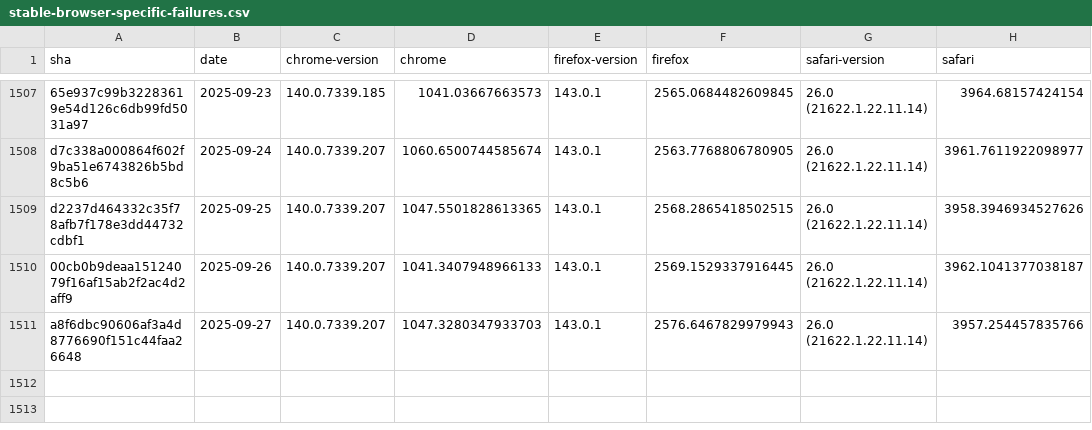
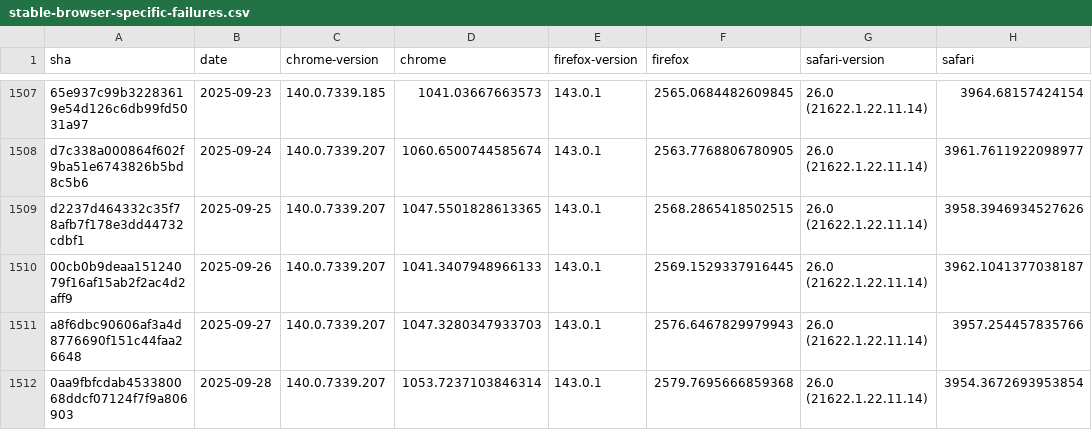
Before and after one commit to cauut121997-create/results-analysis, a CSV file: data/stable-browser-specific-failures.csv, drawn as a sheet; only a part is shown, gaps mark what is left out.

```diff
--- a/data/stable-browser-specific-failures.csv
+++ b/data/stable-browser-specific-failures.csv
@@ -1511 +1511,2 @@ d2237d464332c35f78afb7f178e3dd44732cdbf1,2025-09-25,140.0.7339.207,1047.55018286
 a8f6dbc90606af3a4d8776690f151c44faa26648,2025-09-27,140.0.7339.207,1047.3280347933703,143.0.1,2576.6467829979943,26.0 (21622.1.22.11.14),3957.254457835766
+0aa9fbfcdab453380068ddcf07124f7f9a806903,2025-09-28,140.0.7339.207,1053.7237103846314,143.0.1,2579.7695666859368,26.0 (21622.1.22.11.14),3954.3672693953854
```
Also changed, not shown: data/experimental-browser-specific-failures.csv.
